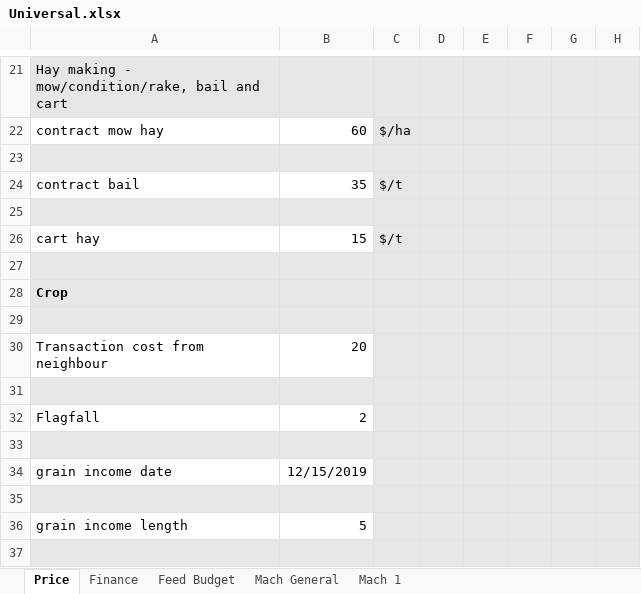
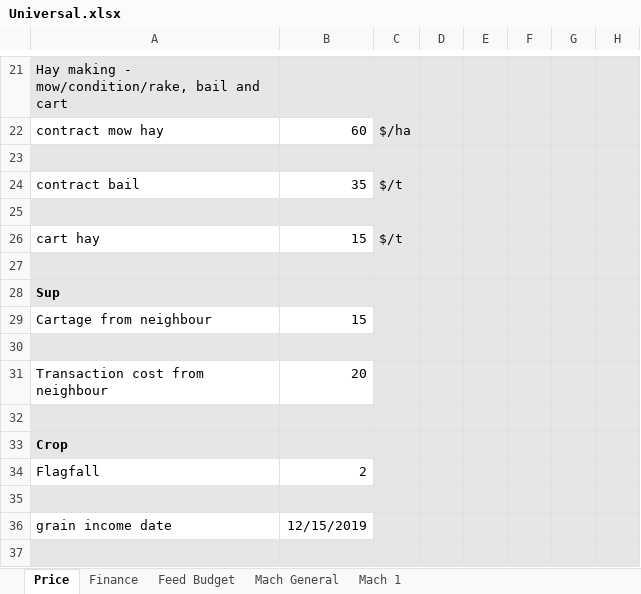
Before and after one commit to youngmr290/Australian-Farm-Optimisation-Model, an Excel workbook: Universal.xlsx, sheet Price, drawn as a sheet; only a part is shown, gaps mark what is left out; the shorter side is filled out with more unchanged rows; values as stored, in another font and other column widths than the file's, no borders; charts and pictures not drawn; the diff names each change by its address in the sheet, - before the commit and + after, or states it on an @@ line.

```diff
--- a/Universal.xlsx (sheet Price)
+++ b/Universal.xlsx (sheet Price)
-A28: Crop
+A28: Sup
+row 29: Cartage from neighbour | 15
+row 33: Crop
```
Also changed, not shown: 13 other files.
